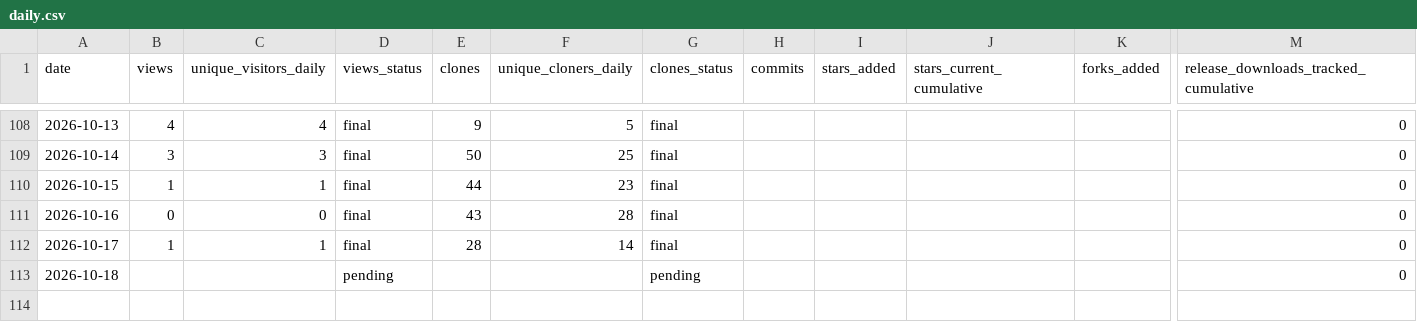
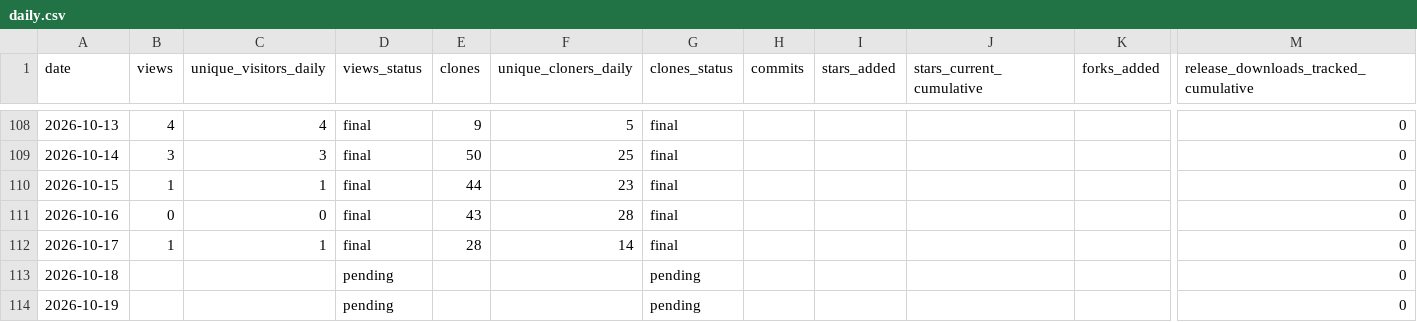
Before and after one commit to cloudcell/om-core, a CSV file: stats/daily.csv, drawn as a sheet; only a part is shown, gaps mark what is left out; rows hold the shown columns only; the diff names each change by its address in the sheet, - before the commit and + after, or states it on an @@ line.

```diff
--- a/stats/daily.csv
+++ b/stats/daily.csv
+row 114: 2026-10-19 |  |  | pending |  |  | pending |  |  |  |  | 0
```
Also changed, not shown: stats/referrers-ever.csv, stats/referrers-latest.csv, 9 other files.
